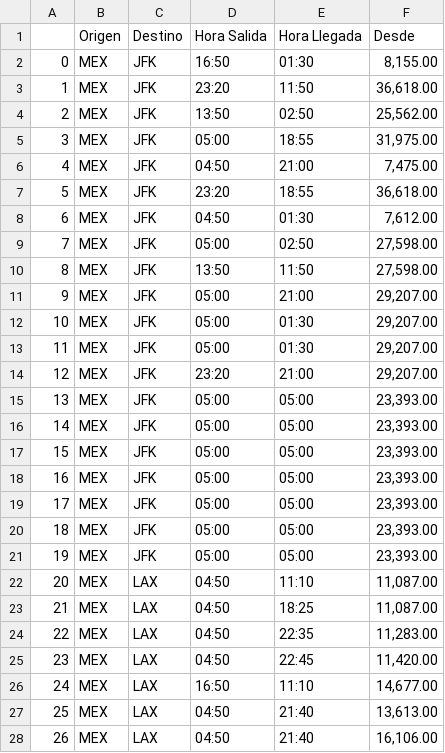
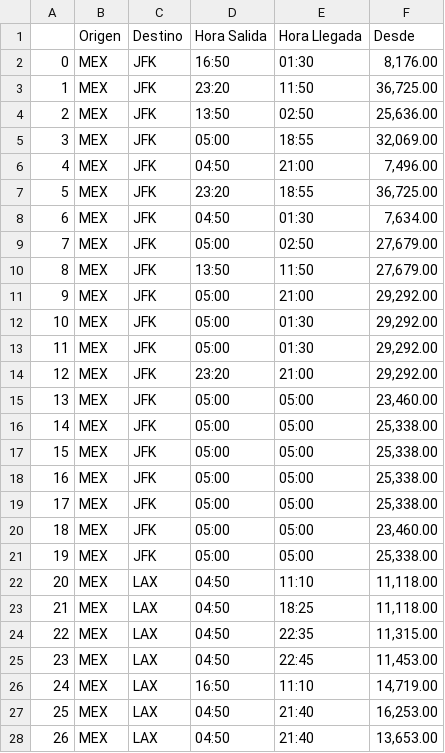
Before and after one commit to JanCastillo/AirAnalytics, a CSV file: avianca.csv, drawn as a sheet; only a part is shown; the diff covers the shown part only.

```diff
--- a/avianca.csv
+++ b/avianca.csv
@@ -1,28 +1,28 @@
 ,Origen,Destino,Hora Salida,Hora Llegada,Desde
-0, MEX,JFK,16:50,01:30,"8,155.00"
-1, MEX,JFK,23:20,11:50,"36,618.00"
-2, MEX,JFK,13:50,02:50,"25,562.00"
-3, MEX,JFK,05:00,18:55,"31,975.00"
-4, MEX,JFK,04:50,21:00,"7,475.00"
-5, MEX,JFK,23:20,18:55,"36,618.00"
-6, MEX,JFK,04:50,01:30,"7,612.00"
-7, MEX,JFK,05:00,02:50,"27,598.00"
-8, MEX,JFK,13:50,11:50,"27,598.00"
-9, MEX,JFK,05:00,21:00,"29,207.00"
-10, MEX,JFK,05:00,01:30,"29,207.00"
-11, MEX,JFK,05:00,01:30,"29,207.00"
-12, MEX,JFK,23:20,21:00,"29,207.00"
-13, MEX,JFK,05:00,05:00,"23,393.00"
-14, MEX,JFK,05:00,05:00,"23,393.00"
-15, MEX,JFK,05:00,05:00,"23,393.00"
-16, MEX,JFK,05:00,05:00,"23,393.00"
-17, MEX,JFK,05:00,05:00,"23,393.00"
-18, MEX,JFK,05:00,05:00,"23,393.00"
-19, MEX,JFK,05:00,05:00,"23,393.00"
-20, MEX,LAX,04:50,11:10,"11,087.00"
-21, MEX,LAX,04:50,18:25,"11,087.00"
-22, MEX,LAX,04:50,22:35,"11,283.00"
-23, MEX,LAX,04:50,22:45,"11,420.00"
-24, MEX,LAX,16:50,11:10,"14,677.00"
-25, MEX,LAX,04:50,21:40,"13,613.00"
-26, MEX,LAX,04:50,21:40,"16,106.00"
+0, MEX,JFK,16:50,01:30,"8,176.00"
+1, MEX,JFK,23:20,11:50,"36,725.00"
+2, MEX,JFK,13:50,02:50,"25,636.00"
+3, MEX,JFK,05:00,18:55,"32,069.00"
+4, MEX,JFK,04:50,21:00,"7,496.00"
+5, MEX,JFK,23:20,18:55,"36,725.00"
+6, MEX,JFK,04:50,01:30,"7,634.00"
+7, MEX,JFK,05:00,02:50,"27,679.00"
+8, MEX,JFK,13:50,11:50,"27,679.00"
+9, MEX,JFK,05:00,21:00,"29,292.00"
+10, MEX,JFK,05:00,01:30,"29,292.00"
+11, MEX,JFK,05:00,01:30,"29,292.00"
+12, MEX,JFK,23:20,21:00,"29,292.00"
+13, MEX,JFK,05:00,05:00,"23,460.00"
+14, MEX,JFK,05:00,05:00,"25,338.00"
+15, MEX,JFK,05:00,05:00,"25,338.00"
+16, MEX,JFK,05:00,05:00,"25,338.00"
+17, MEX,JFK,05:00,05:00,"25,338.00"
+18, MEX,JFK,05:00,05:00,"23,460.00"
+19, MEX,JFK,05:00,05:00,"25,338.00"
+20, MEX,LAX,04:50,11:10,"11,118.00"
+21, MEX,LAX,04:50,18:25,"11,118.00"
+22, MEX,LAX,04:50,22:35,"11,315.00"
+23, MEX,LAX,04:50,22:45,"11,453.00"
+24, MEX,LAX,16:50,11:10,"14,719.00"
+25, MEX,LAX,04:50,21:40,"16,253.00"
+26, MEX,LAX,04:50,21:40,"13,653.00"
```
Also changed, not shown: 27 edited cells elsewhere in this file, aeromexico.csv, 2 other files.
